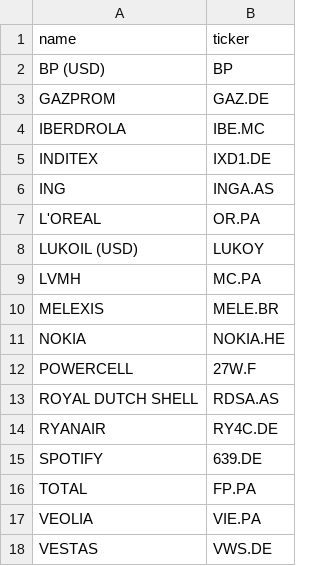
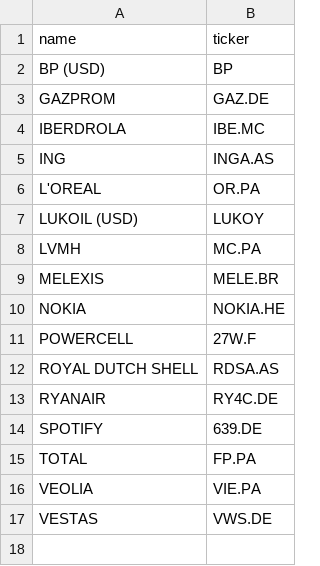
Before and after one commit to MLStruckmann/grandmas-dashboard, a CSV file: dashboard/data/config_stocks/europe.csv, drawn as a sheet; the diff names each change by its address in the sheet, - before the commit and + after, or states it on an @@ line.

```diff
--- a/dashboard/data/config_stocks/europe.csv
+++ b/dashboard/data/config_stocks/europe.csv
-row 5: INDITEX | IXD1.DE
```
Also changed, not shown: dashboard/data/config_stocks/asia.csv, dashboard/data/config_stocks/indices.csv, 2 other files.
